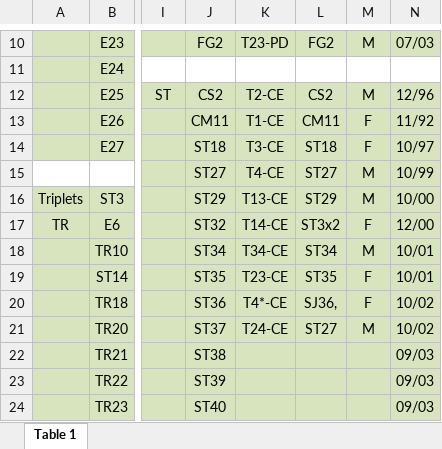
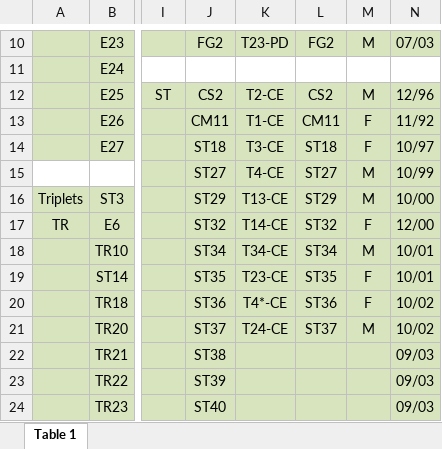
Before and after one commit to auponchon/GoldenLionTamarins, an Excel workbook: data/RawData/ObsData/2001-2009/01-10-2003.xlsx, sheet Table 1, drawn as a sheet; only a part is shown, gaps mark what is left out; values as stored, in another font and other column widths than the file's, no borders; charts and pictures not drawn; the diff names each change by its address in the sheet, - before the commit and + after, or states it on an @@ line.

```diff
--- a/data/RawData/ObsData/2001-2009/01-10-2003.xlsx (sheet Table 1)
+++ b/data/RawData/ObsData/2001-2009/01-10-2003.xlsx (sheet Table 1)
-L17: ST3x2
+L17: ST32
-L20: SJ36,
+L20: ST36
-L21: ST27
+L21: ST37
```
Also changed, not shown: data/RawData/ObsData/2001-2009/01-12-2003.xlsx, data/RawData/ObsData/2001-2009/01-12-2005.xlsx, 13 other files.
